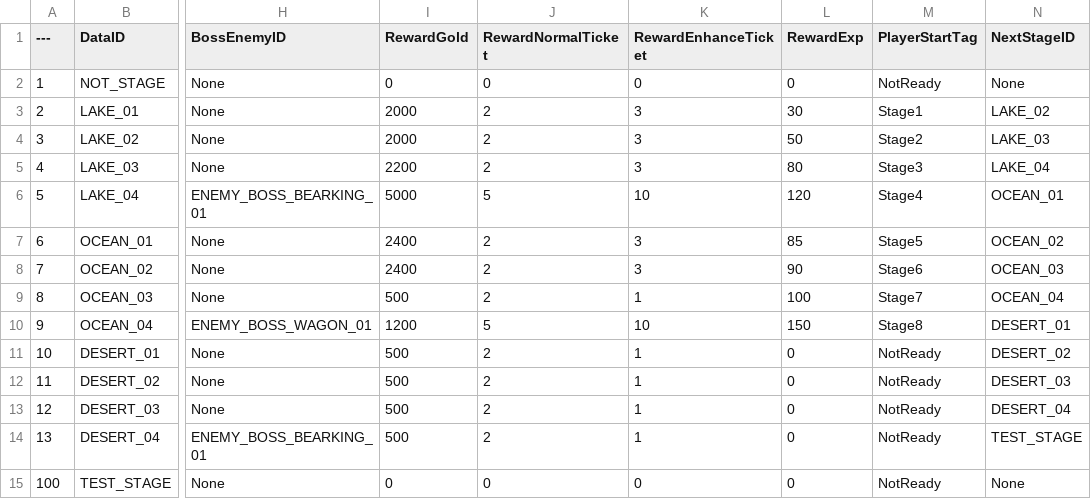
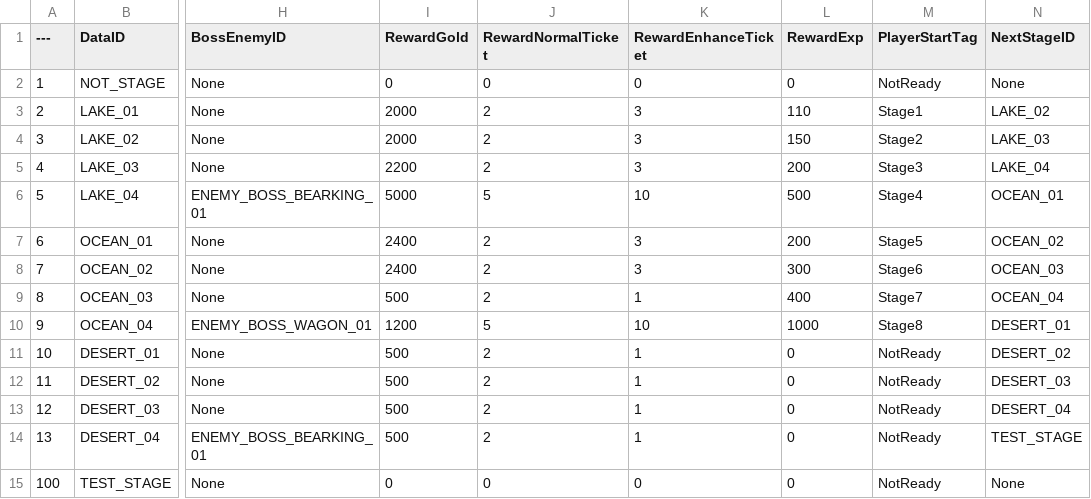
Before and after one commit to Lucky-Rabbit-s-Foot-v2/Lunar_Realm, a CSV file: ExternalSource/StageStaticData.csv, drawn as a sheet; only a part is shown, gaps mark what is left out; the diff names each change by its address in the sheet, - before the commit and + after, or states it on an @@ line.

```diff
--- a/ExternalSource/StageStaticData.csv
+++ b/ExternalSource/StageStaticData.csv
-L3 (RewardExp): 30
+L3 (RewardExp): 110
-L4 (RewardExp): 50
+L4 (RewardExp): 150
-L5 (RewardExp): 80
+L5 (RewardExp): 200
-L6 (RewardExp): 120
+L6 (RewardExp): 500
-L7 (RewardExp): 85
+L7 (RewardExp): 200
-L8 (RewardExp): 90
+L8 (RewardExp): 300
-L9 (RewardExp): 100
+L9 (RewardExp): 400
-L10 (RewardExp): 150
+L10 (RewardExp): 1000
```
Also changed, not shown: ExternalSource/EnemyStaticData.csv, 2 other files.
